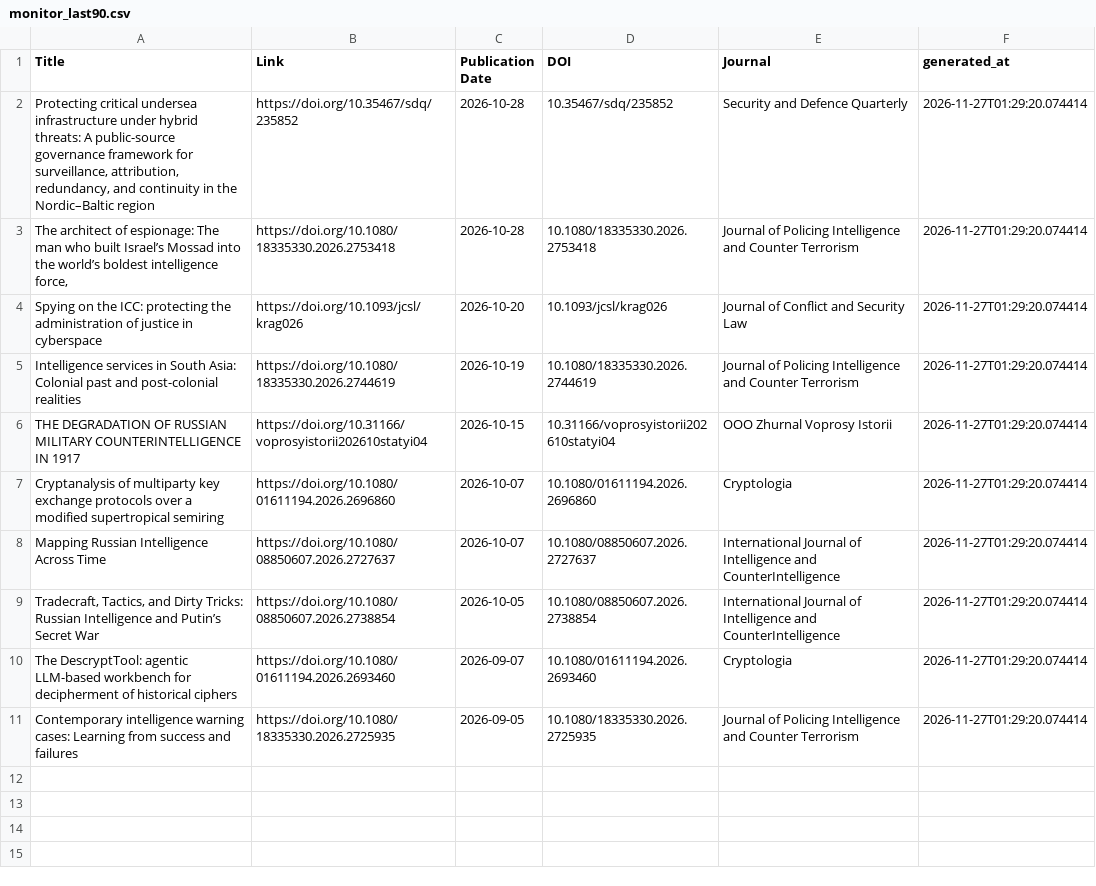
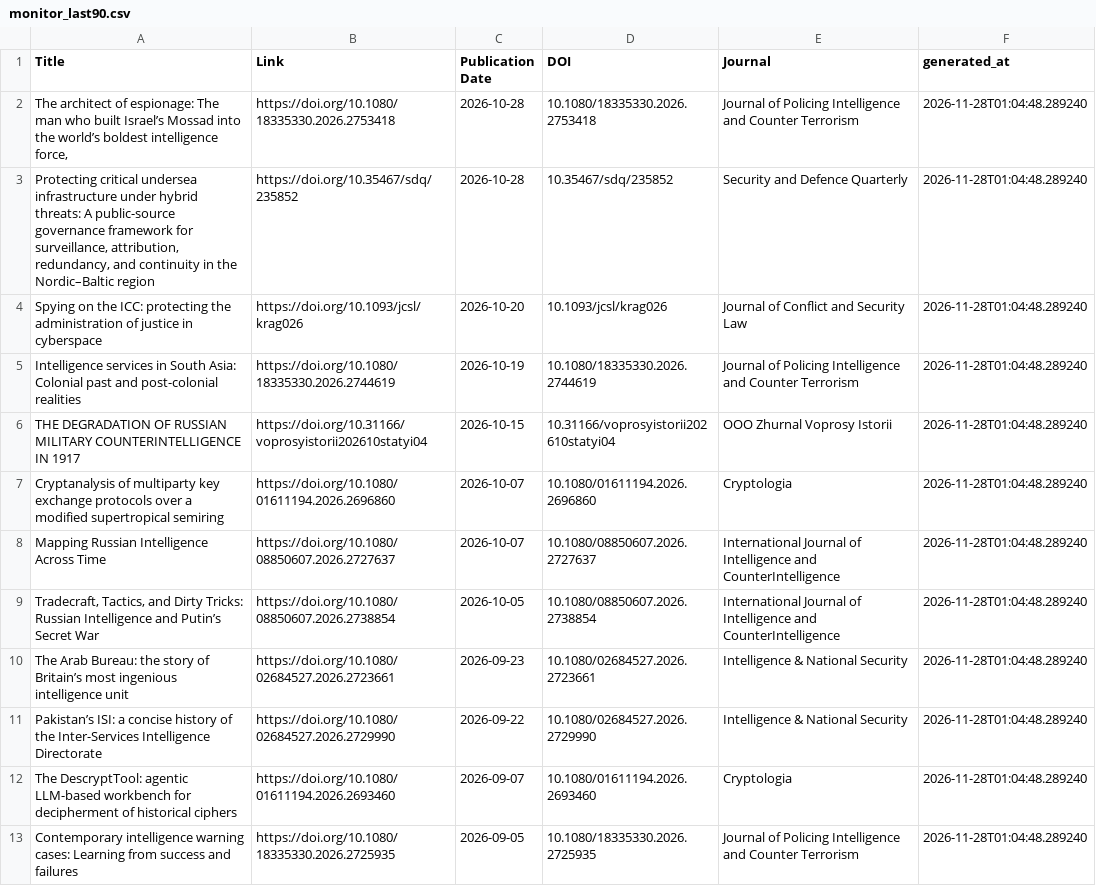
Before and after one commit to yusufaliozkan/zotero-intelligence-bibliography, a CSV file: monitor_last90.csv, drawn as a sheet.

```diff
--- a/monitor_last90.csv
+++ b/monitor_last90.csv
@@ -1,11 +1,13 @@
 Title,Link,Publication Date,DOI,Journal,generated_at
-"Protecting critical undersea infrastructure under hybrid threats: A public-source governance framework for surveillance, attribution, redundancy, and continuity in the Nordic–Baltic region",https://doi.org/10.35467/sdq/235852,2026-10-28,10.35467/sdq/235852,Security and Defence Quarterly,2026-11-27T01:29:20.074414
-"The architect of espionage: The man who built Israel’s Mossad into the world’s boldest intelligence force,",https://doi.org/10.1080/18335330.2026.2753418,2026-10-28,10.1080/18335330.2026.2753418,Journal of Policing Intelligence and Counter Terrorism,2026-11-27T01:29:20.074414
-Spying on the ICC: protecting the administration of justice in cyberspace,https://doi.org/10.1093/jcsl/krag026,2026-10-20,10.1093/jcsl/krag026,Journal of Conflict and Security Law,2026-11-27T01:29:20.074414
-Intelligence services in South Asia: Colonial past and post-colonial realities,https://doi.org/10.1080/18335330.2026.2744619,2026-10-19,10.1080/18335330.2026.2744619,Journal of Policing Intelligence and Counter Terrorism,2026-11-27T01:29:20.074414
-THE DEGRADATION OF RUSSIAN MILITARY COUNTERINTELLIGENCE IN 1917,https://doi.org/10.31166/voprosyistorii202610statyi04,2026-10-15,10.31166/voprosyistorii202610statyi04,OOO Zhurnal Voprosy Istorii,2026-11-27T01:29:20.074414
-Cryptanalysis of multiparty key exchange protocols over a modified supertropical semiring,https://doi.org/10.1080/01611194.2026.2696860,2026-10-07,10.1080/01611194.2026.2696860,Cryptologia,2026-11-27T01:29:20.074414
-Mapping Russian Intelligence Across Time,https://doi.org/10.1080/08850607.2026.2727637,2026-10-07,10.1080/08850607.2026.2727637,International Journal of Intelligence and CounterIntelligence,2026-11-27T01:29:20.074414
-"Tradecraft, Tactics, and Dirty Tricks: Russian Intelligence and Putin’s Secret War",https://doi.org/10.1080/08850607.2026.2738854,2026-10-05,10.1080/08850607.2026.2738854,International Journal of Intelligence and CounterIntelligence,2026-11-27T01:29:20.074414
-The DescryptTool: agentic LLM-based workbench for decipherment of historical ciphers,https://doi.org/10.1080/01611194.2026.2693460,2026-09-07,10.1080/01611194.2026.2693460,Cryptologia,2026-11-27T01:29:20.074414
-Contemporary intelligence warning cases: Learning from success and failures,https://doi.org/10.1080/18335330.2026.2725935,2026-09-05,10.1080/18335330.2026.2725935,Journal of Policing Intelligence and Counter Terrorism,2026-11-27T01:29:20.074414
+"The architect of espionage: The man who built Israel’s Mossad into the world’s boldest intelligence force,",https://doi.org/10.1080/18335330.2026.2753418,2026-10-28,10.1080/18335330.2026.2753418,Journal of Policing Intelligence and Counter Terrorism,2026-11-28T01:04:48.289240
+"Protecting critical undersea infrastructure under hybrid threats: A public-source governance framework for surveillance, attribution, redundancy, and continuity in the Nordic–Baltic region",https://doi.org/10.35467/sdq/235852,2026-10-28,10.35467/sdq/235852,Security and Defence Quarterly,2026-11-28T01:04:48.289240
+Spying on the ICC: protecting the administration of justice in cyberspace,https://doi.org/10.1093/jcsl/krag026,2026-10-20,10.1093/jcsl/krag026,Journal of Conflict and Security Law,2026-11-28T01:04:48.289240
+Intelligence services in South Asia: Colonial past and post-colonial realities,https://doi.org/10.1080/18335330.2026.2744619,2026-10-19,10.1080/18335330.2026.2744619,Journal of Policing Intelligence and Counter Terrorism,2026-11-28T01:04:48.289240
+THE DEGRADATION OF RUSSIAN MILITARY COUNTERINTELLIGENCE IN 1917,https://doi.org/10.31166/voprosyistorii202610statyi04,2026-10-15,10.31166/voprosyistorii202610statyi04,OOO Zhurnal Voprosy Istorii,2026-11-28T01:04:48.289240
+Cryptanalysis of multiparty key exchange protocols over a modified supertropical semiring,https://doi.org/10.1080/01611194.2026.2696860,2026-10-07,10.1080/01611194.2026.2696860,Cryptologia,2026-11-28T01:04:48.289240
+Mapping Russian Intelligence Across Time,https://doi.org/10.1080/08850607.2026.2727637,2026-10-07,10.1080/08850607.2026.2727637,International Journal of Intelligence and CounterIntelligence,2026-11-28T01:04:48.289240
+"Tradecraft, Tactics, and Dirty Tricks: Russian Intelligence and Putin’s Secret War",https://doi.org/10.1080/08850607.2026.2738854,2026-10-05,10.1080/08850607.2026.2738854,International Journal of Intelligence and CounterIntelligence,2026-11-28T01:04:48.289240
+The Arab Bureau: the story of Britain’s most ingenious intelligence unit,https://doi.org/10.1080/02684527.2026.2723661,2026-09-23,10.1080/02684527.2026.2723661,Intelligence & National Security,2026-11-28T01:04:48.289240
+Pakistan’s ISI: a concise history of the Inter-Services Intelligence Directorate,https://doi.org/10.1080/02684527.2026.2729990,2026-09-22,10.1080/02684527.2026.2729990,Intelligence & National Security,2026-11-28T01:04:48.289240
+The DescryptTool: agentic LLM-based workbench for decipherment of historical ciphers,https://doi.org/10.1080/01611194.2026.2693460,2026-09-07,10.1080/01611194.2026.2693460,Cryptologia,2026-11-28T01:04:48.289240
+Contemporary intelligence warning cases: Learning from success and failures,https://doi.org/10.1080/18335330.2026.2725935,2026-09-05,10.1080/18335330.2026.2725935,Journal of Policing Intelligence and Counter Terrorism,2026-11-28T01:04:48.289240
```
Also changed, not shown: monitor_future.csv, monitor_last30.csv.
